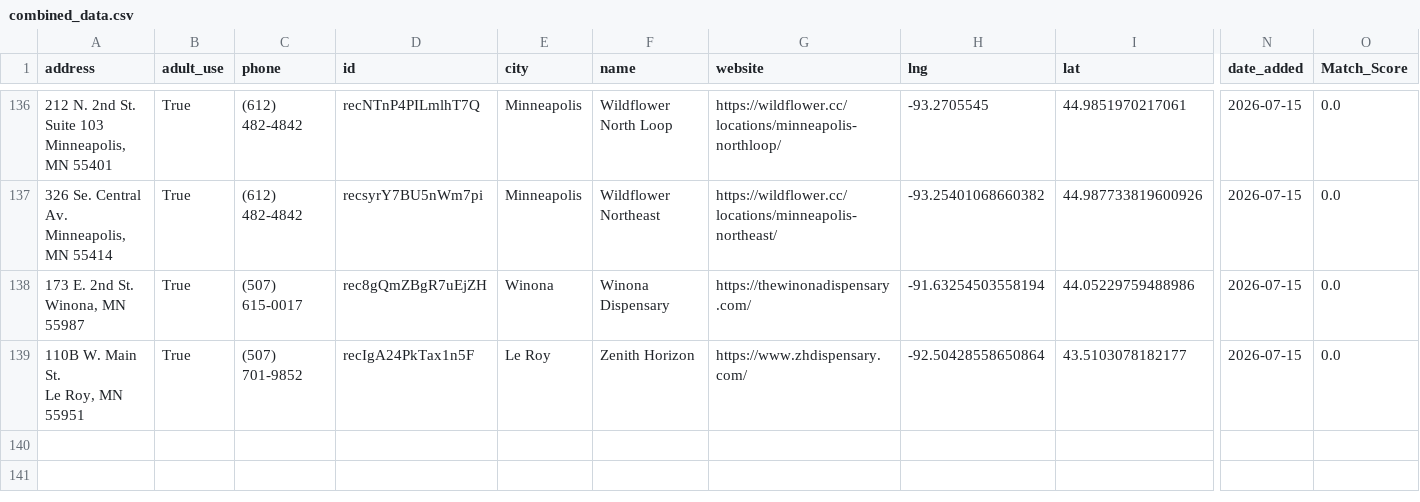
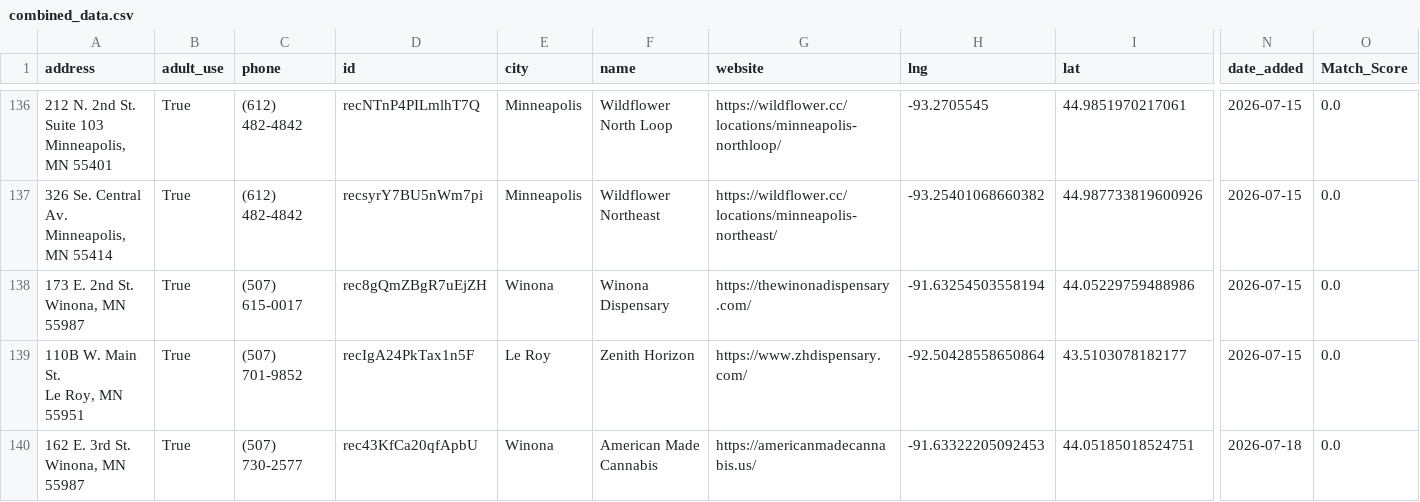
Before and after one commit to EEPaulson/mn-cannabis-data, a CSV file: combined_data.csv, drawn as a sheet; only a part is shown, gaps mark what is left out; rows hold the shown columns only; ↵ is a line break in a cell; the diff names each change by its address in the sheet, - before the commit and + after, or states it on an @@ line.

```diff
--- a/combined_data.csv
+++ b/combined_data.csv
+row 140: 162 E. 3rd St. ↵ Winona, MN 55987 | True | (507) 730-2577 | rec43KfCa20qfApbU | Winona | American Made Cannabis | https://americanmadecannabis.us/ | -91.63322205092453 | 44.05185018524751 | 2026-07-18 | 0.0
```
Also changed, not shown: tracked_json.csv.
